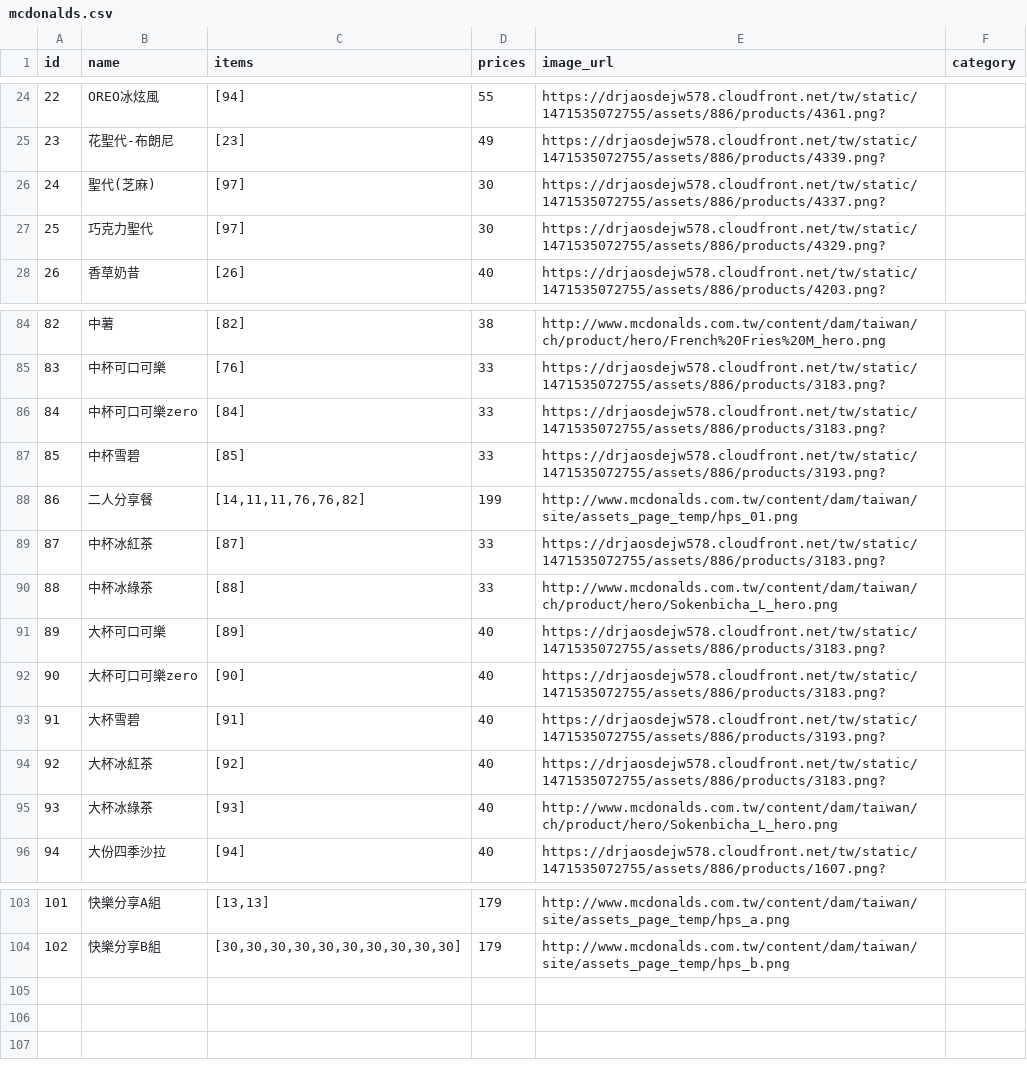
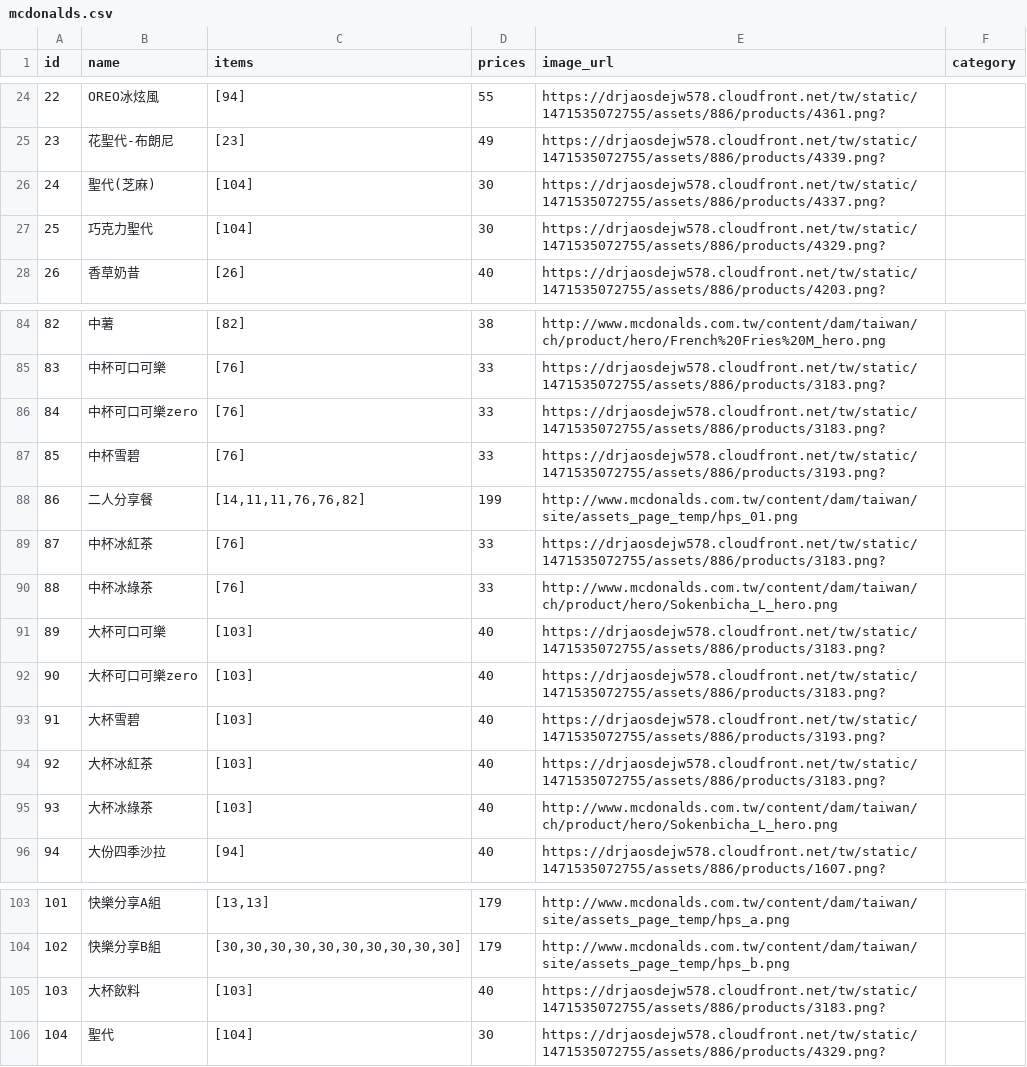
Before and after one commit to chatea/948, a CSV file: menus/mcdonalds.csv, drawn as a sheet; only a part is shown, gaps mark what is left out.

```diff
--- a/menus/mcdonalds.csv
+++ b/menus/mcdonalds.csv
@@ -25,4 +25,4 @@ id,name,items,prices,image_url,category
 23,花聖代-布朗尼,[23],49,https://drjaosdejw578.cloudfront.net/tw/static/1471535072755/assets/886/products/4339.png?,
-24,聖代(芝麻),[97],30,https://drjaosdejw578.cloudfront.net/tw/static/1471535072755/assets/886/products/4337.png?,
-25,巧克力聖代,[97],30,https://drjaosdejw578.cloudfront.net/tw/static/1471535072755/assets/886/products/4329.png?,
+24,聖代(芝麻),[104],30,https://drjaosdejw578.cloudfront.net/tw/static/1471535072755/assets/886/products/4337.png?,
+25,巧克力聖代,[104],30,https://drjaosdejw578.cloudfront.net/tw/static/1471535072755/assets/886/products/4329.png?,
 26,香草奶昔,[26],40,https://drjaosdejw578.cloudfront.net/tw/static/1471535072755/assets/886/products/4203.png?,
@@ -85,12 +85,12 @@ id,name,items,prices,image_url,category
 83,中杯可口可樂,[76],33,https://drjaosdejw578.cloudfront.net/tw/static/1471535072755/assets/886/products/3183.png?,
-84,中杯可口可樂zero,[84],33,https://drjaosdejw578.cloudfront.net/tw/static/1471535072755/assets/886/products/3183.png?,
-85,中杯雪碧,[85],33,https://drjaosdejw578.cloudfront.net/tw/static/1471535072755/assets/886/products/3193.png?,
+84,中杯可口可樂zero,[76],33,https://drjaosdejw578.cloudfront.net/tw/static/1471535072755/assets/886/products/3183.png?,
+85,中杯雪碧,[76],33,https://drjaosdejw578.cloudfront.net/tw/static/1471535072755/assets/886/products/3193.png?,
 86,二人分享餐,"[14,11,11,76,76,82]",199,http://www.mcdonalds.com.tw/content/dam/taiwan/site/assets_page_temp/hps_01.png,
-87,中杯冰紅茶,[87],33,https://drjaosdejw578.cloudfront.net/tw/static/1471535072755/assets/886/products/3183.png?,
-88,中杯冰綠茶,[88],33,http://www.mcdonalds.com.tw/content/dam/taiwan/ch/product/hero/Sokenbicha_L_hero.png,
-89,大杯可口可樂,[89],40,https://drjaosdejw578.cloudfront.net/tw/static/1471535072755/assets/886/products/3183.png?,
-90,大杯可口可樂zero,[90],40,https://drjaosdejw578.cloudfront.net/tw/static/1471535072755/assets/886/products/3183.png?,
-91,大杯雪碧,[91],40,https://drjaosdejw578.cloudfront.net/tw/static/1471535072755/assets/886/products/3193.png?,
-92,大杯冰紅茶,[92],40,https://drjaosdejw578.cloudfront.net/tw/static/1471535072755/assets/886/products/3183.png?,
-93,大杯冰綠茶,[93],40,http://www.mcdonalds.com.tw/content/dam/taiwan/ch/product/hero/Sokenbicha_L_hero.png,
+87,中杯冰紅茶,[76],33,https://drjaosdejw578.cloudfront.net/tw/static/1471535072755/assets/886/products/3183.png?,
+88,中杯冰綠茶,[76],33,http://www.mcdonalds.com.tw/content/dam/taiwan/ch/product/hero/Sokenbicha_L_hero.png,
+89,大杯可口可樂,[103],40,https://drjaosdejw578.cloudfront.net/tw/static/1471535072755/assets/886/products/3183.png?,
+90,大杯可口可樂zero,[103],40,https://drjaosdejw578.cloudfront.net/tw/static/1471535072755/assets/886/products/3183.png?,
+91,大杯雪碧,[103],40,https://drjaosdejw578.cloudfront.net/tw/static/1471535072755/assets/886/products/3193.png?,
+92,大杯冰紅茶,[103],40,https://drjaosdejw578.cloudfront.net/tw/static/1471535072755/assets/886/products/3183.png?,
+93,大杯冰綠茶,[103],40,http://www.mcdonalds.com.tw/content/dam/taiwan/ch/product/hero/Sokenbicha_L_hero.png,
 94,大份四季沙拉,[94],40,https://drjaosdejw578.cloudfront.net/tw/static/1471535072755/assets/886/products/1607.png?,
@@ -104 +104,3 @@ id,name,items,prices,image_url,category
 102,快樂分享B組,"[30,30,30,30,30,30,30,30,30,30]",179,http://www.mcdonalds.com.tw/content/dam/taiwan/site/assets_page_temp/hps_b.png,
+103,大杯飲料,[103],40,https://drjaosdejw578.cloudfront.net/tw/static/1471535072755/assets/886/products/3183.png?,
+104,聖代,[104],30,https://drjaosdejw578.cloudfront.net/tw/static/1471535072755/assets/886/products/4329.png?,
```
Also changed, not shown: 1 other file.
